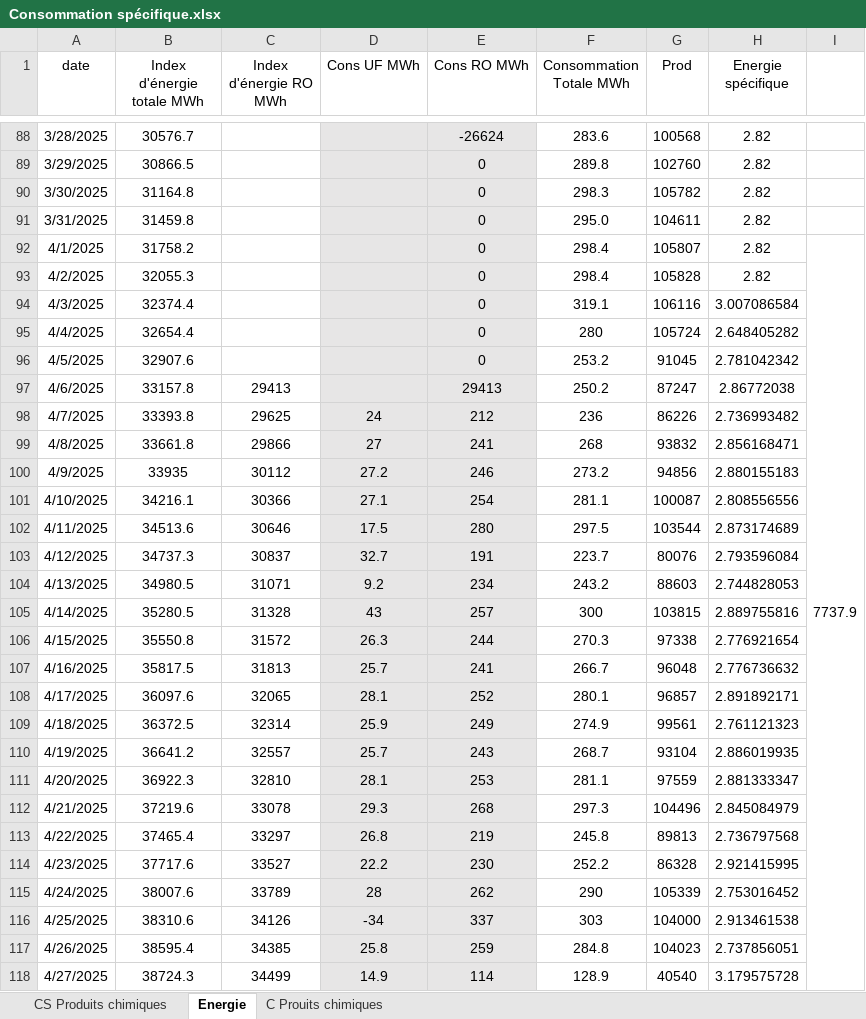
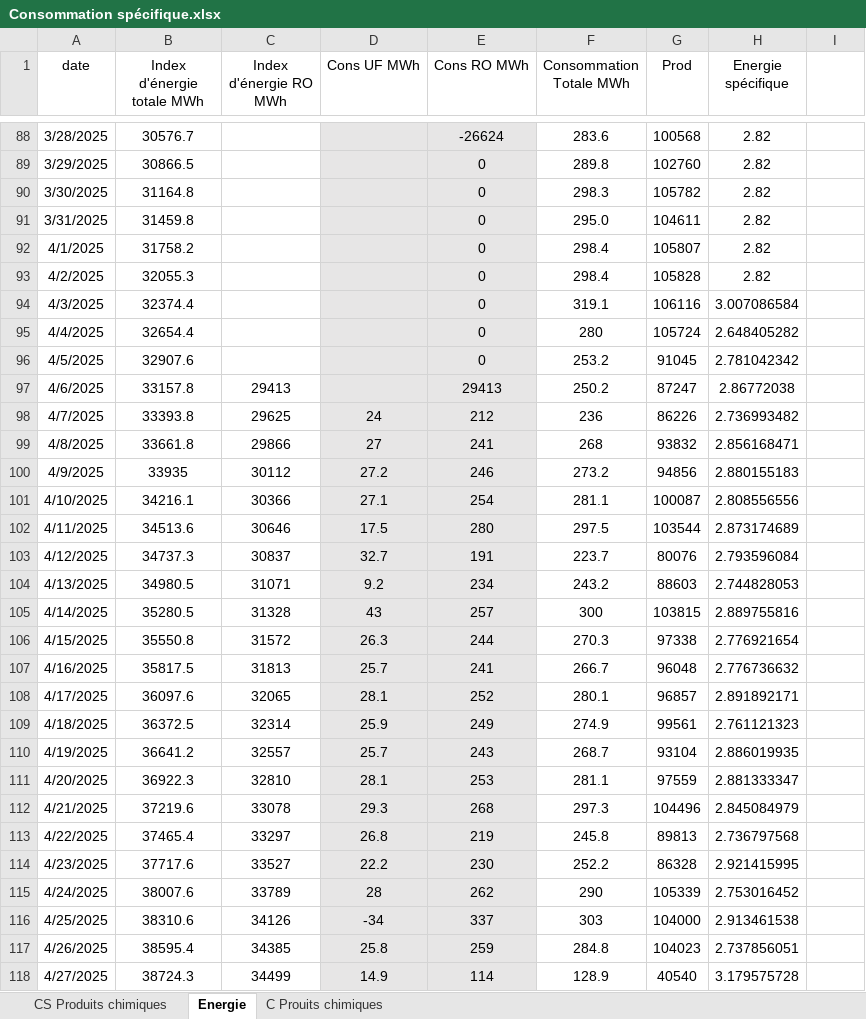
Before and after one commit to Ait-Omar/wave2, an Excel workbook: Consommation spécifique.xlsx, sheet Energie, drawn as a sheet; only a part is shown, gaps mark what is left out; values as stored, in another font and other column widths than the file's, no borders; removed rows and columns are numbered as before the commit, all else as after; the diff covers the shown part only; the diff names each change by its address in the sheet, - before the commit and + after, or states it on an @@ line.

```diff
--- a/Consommation spécifique.xlsx (sheet Energie)
+++ b/Consommation spécifique.xlsx (sheet Energie)
-I92: 7737.9
+I92: (empty)
-I92:I121 merged
```
Also changed, not shown: 8 added rows, 11 edited cells and merged cells elsewhere in this sheet, sheet C Prouits chimiques, sheet CS Produits chimiques, PRODUCTION 2025.xlsx, 3 other files.
